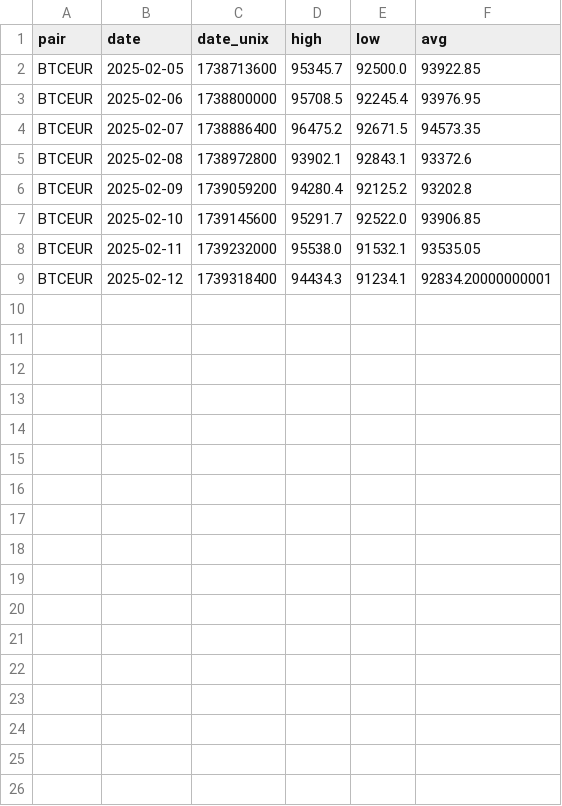
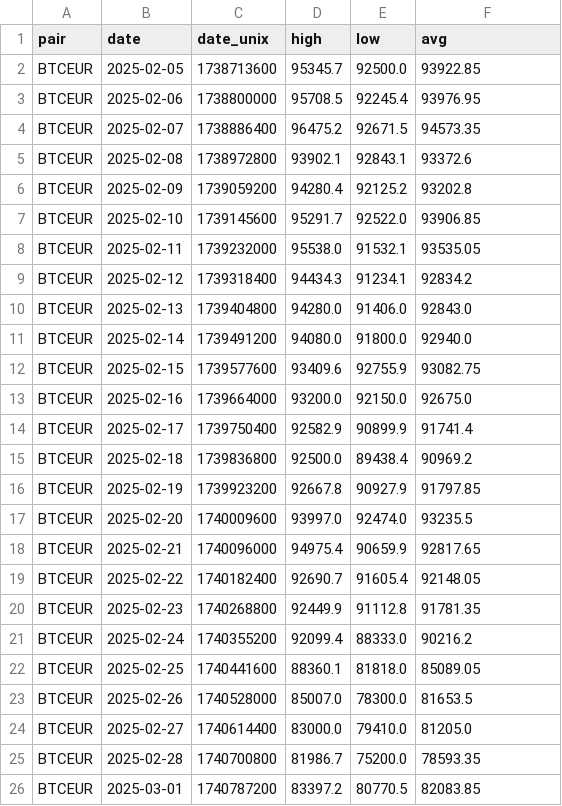
Before and after one commit to FFudo/BuSto, a CSV file: data.csv, drawn as a sheet.

```diff
--- a/data.csv
+++ b/data.csv
@@ -8,2 +8,19 @@ BTCEUR,2025-02-10,1739145600,95291.7,92522.0,93906.85
 BTCEUR,2025-02-11,1739232000,95538.0,91532.1,93535.05
-BTCEUR,2025-02-12,1739318400,94434.3,91234.1,92834.20000000001
+BTCEUR,2025-02-12,1739318400,94434.3,91234.1,92834.2
+BTCEUR,2025-02-13,1739404800,94280.0,91406.0,92843.0
+BTCEUR,2025-02-14,1739491200,94080.0,91800.0,92940.0
+BTCEUR,2025-02-15,1739577600,93409.6,92755.9,93082.75
+BTCEUR,2025-02-16,1739664000,93200.0,92150.0,92675.0
+BTCEUR,2025-02-17,1739750400,92582.9,90899.9,91741.4
+BTCEUR,2025-02-18,1739836800,92500.0,89438.4,90969.2
+BTCEUR,2025-02-19,1739923200,92667.8,90927.9,91797.85
+BTCEUR,2025-02-20,1740009600,93997.0,92474.0,93235.5
+BTCEUR,2025-02-21,1740096000,94975.4,90659.9,92817.65
+BTCEUR,2025-02-22,1740182400,92690.7,91605.4,92148.05
+BTCEUR,2025-02-23,1740268800,92449.9,91112.8,91781.35
+BTCEUR,2025-02-24,1740355200,92099.4,88333.0,90216.2
+BTCEUR,2025-02-25,1740441600,88360.1,81818.0,85089.05
+BTCEUR,2025-02-26,1740528000,85007.0,78300.0,81653.5
+BTCEUR,2025-02-27,1740614400,83000.0,79410.0,81205.0
+BTCEUR,2025-02-28,1740700800,81986.7,75200.0,78593.35
+BTCEUR,2025-03-01,1740787200,83397.2,80770.5,82083.85
```
Also changed, not shown: 2 other files.
